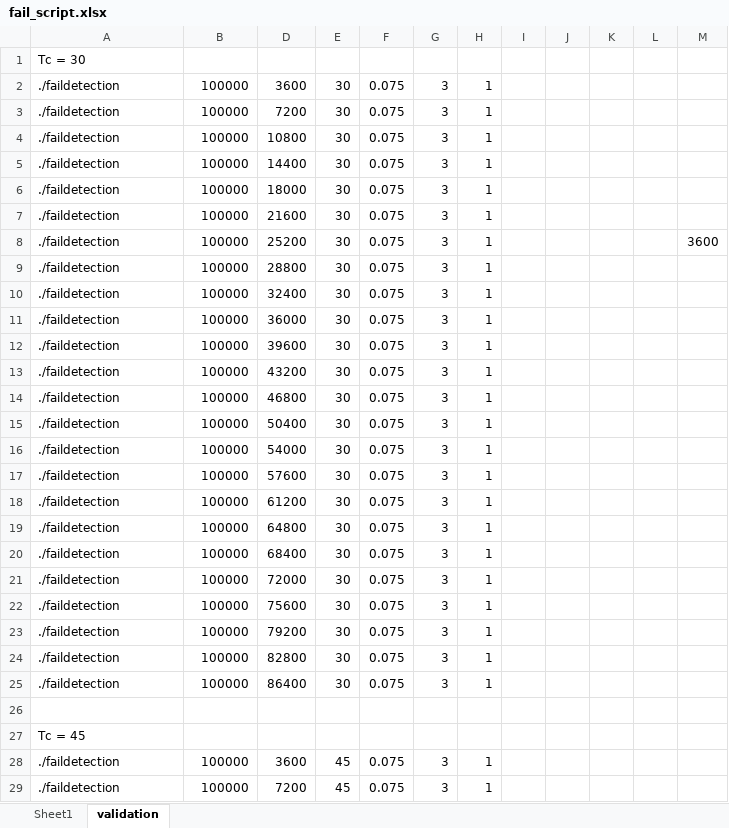
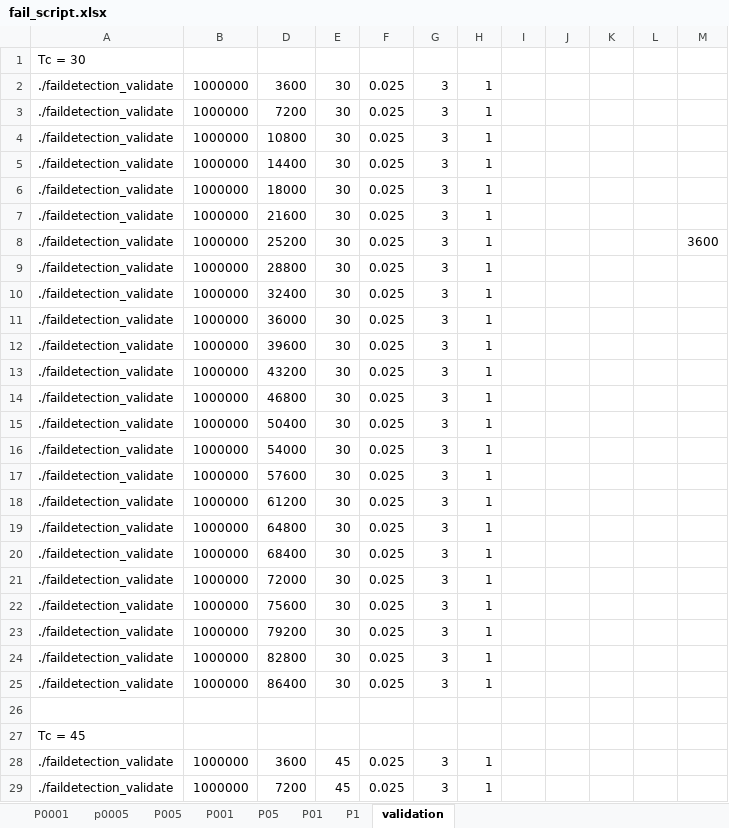
Before and after one commit to nuttuso14/KRRTselection, an Excel workbook: fail_script.xlsx, sheet validation, drawn as a sheet; only a part is shown; values as stored, in another font and other column widths than the file's, no borders; the diff covers the shown part only; the diff names each change by its address in the sheet, - before the commit and + after, or states it on an @@ line.

```diff
--- a/fail_script.xlsx (sheet validation)
+++ b/fail_script.xlsx (sheet validation)
-sheet tab: Sheet1
+sheet tab: p0005
+sheet tab: P0001
+sheet tab: P005
+sheet tab: P001
+sheet tab: P05
+sheet tab: P01
+sheet tab: P1
-A2:A25: ./faildetection
+A2:A25: ./faildetection_validate
-B2:B25: 100000
+B2:B25: 1000000
-F2:F25: 0.075
+F2:F25: 0.025
-A28:A29: ./faildetection
+A28:A29: ./faildetection_validate
-B28:B29: 100000
+B28:B29: 1000000
-F28:F29: 0.075
+F28:F29: 0.025
```
Also changed, not shown: 642 edited cells elsewhere in this sheet, 18 other files.
